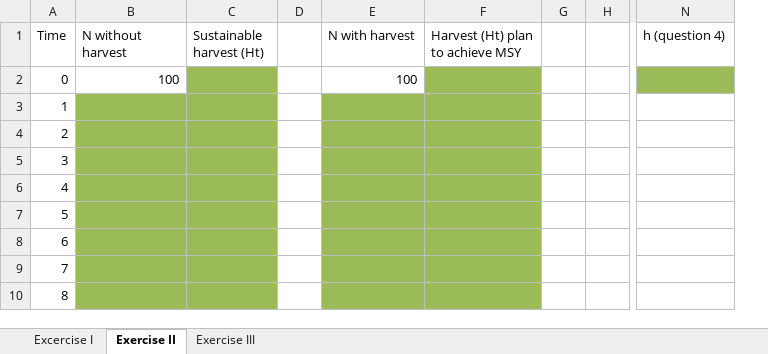
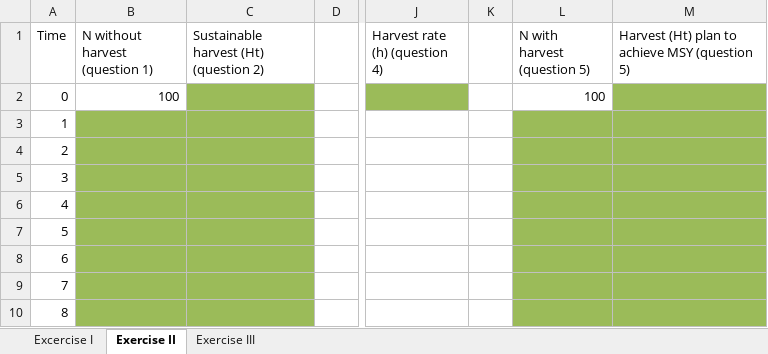
Before and after one commit to rbchan/applied-popdy, an Excel workbook: labs/harvest/harvest-lab.xlsx, sheet Exercise II, drawn as a sheet; only a part is shown, gaps mark what is left out; values as stored, in another font and other column widths than the file's, no borders; removed rows and columns are numbered as before the commit, all else as after; the diff names each change by its address in the sheet, - before the commit and + after, or states it on an @@ line.

Commit message:
Harvest lab

```diff
--- a/labs/harvest/harvest-lab.xlsx (sheet Exercise II)
+++ b/labs/harvest/harvest-lab.xlsx (sheet Exercise II)
-column C (Sustainable harvest (Ht)), empty
+column C, row 1: Sustainable harvest (Ht) (question 2)
-column E (N with harvest), row 2: 100
-column F (Harvest (Ht) plan to achieve MSY), empty
-column G, empty
-column H, empty
-column N (h (question 4)), empty
+column J (Harvest rate (h) (question 4)), empty
+column K, empty
+column L (N with harvest (question 5)), row 2: 100
+column M, row 1: Harvest (Ht) plan to achieve MSY (question 5)
-B1: N without harvest
+B1: N without harvest (question 1)
```
Also changed, not shown: sheet Excercise I, 5 other files.
